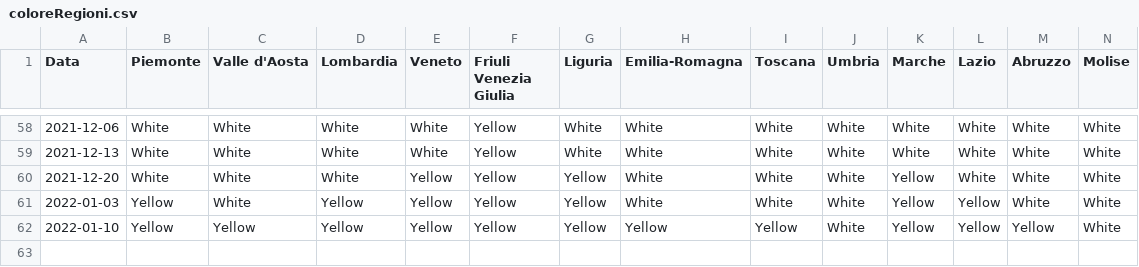
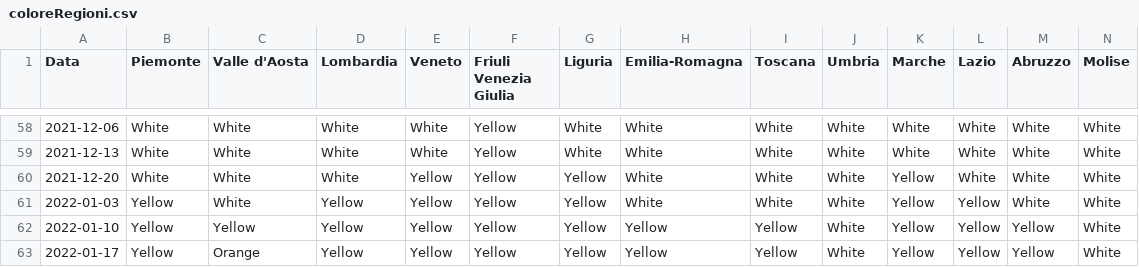
Before and after one commit to giovanniardenghi/dpc-covid-data, a CSV file: SUIHTER/coloreRegioni.csv, drawn as a sheet; only a part is shown, gaps mark what is left out; rows hold the shown columns only; the diff names each change by its address in the sheet, - before the commit and + after, or states it on an @@ line.

Commit message:
colori aggiornati al 17 gennaio 2022

```diff
--- a/SUIHTER/coloreRegioni.csv
+++ b/SUIHTER/coloreRegioni.csv
+row 63: 2022-01-17 | Yellow | Orange | Yellow | Yellow | Yellow | Yellow | Yellow | Yellow | White | Yellow | Yellow | Yellow | White
```
